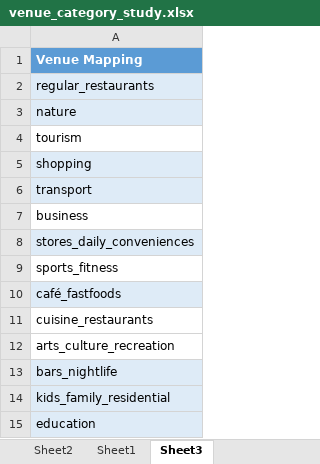
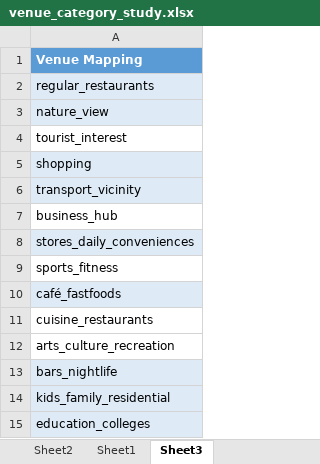
Before and after one commit to MohitPoddar35/mumbai_city_analysis, an Excel workbook: venue_category_study.xlsx, sheet Sheet3, drawn as a sheet; values as stored, in another font and other column widths than the file's, no borders; the diff names each change by its address in the sheet, - before the commit and + after, or states it on an @@ line.

```diff
--- a/venue_category_study.xlsx (sheet Sheet3)
+++ b/venue_category_study.xlsx (sheet Sheet3)
-A3: nature
+A3: nature_view
-A4: tourism
+A4: tourist_interest
-A6: transport
+A6: transport_vicinity
-A7: business
+A7: business_hub
-A15: education
+A15: education_colleges
```
Also changed, not shown: sheet Sheet1, 6 other files.
